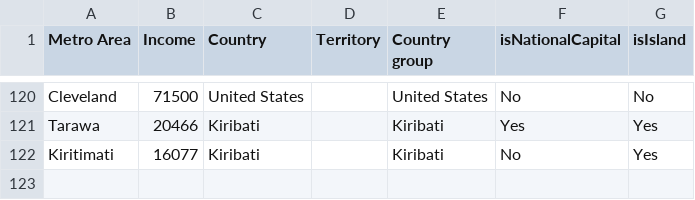
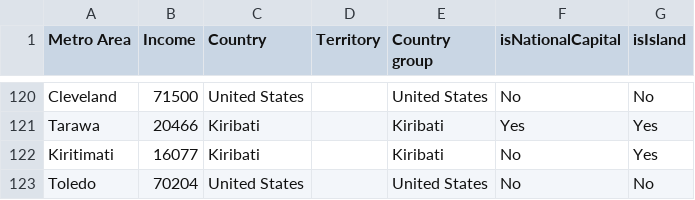
Before and after one commit to johnbrussell/airline-game, a CSV file: data/metro_areas.csv, drawn as a sheet; only a part is shown, gaps mark what is left out.

```diff
--- a/data/metro_areas.csv
+++ b/data/metro_areas.csv
@@ -122 +122,2 @@ Tarawa,20466,Kiribati,,Kiribati,Yes,Yes
 Kiritimati,16077,Kiribati,,Kiribati,No,Yes
+Toledo,70204,United States,,United States,No,No
```
Also changed, not shown: data/airports.csv, data/populations.csv, 1 other file.
